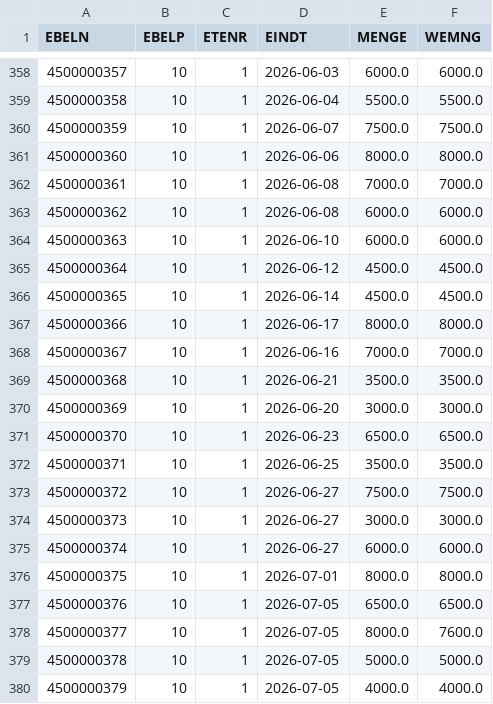
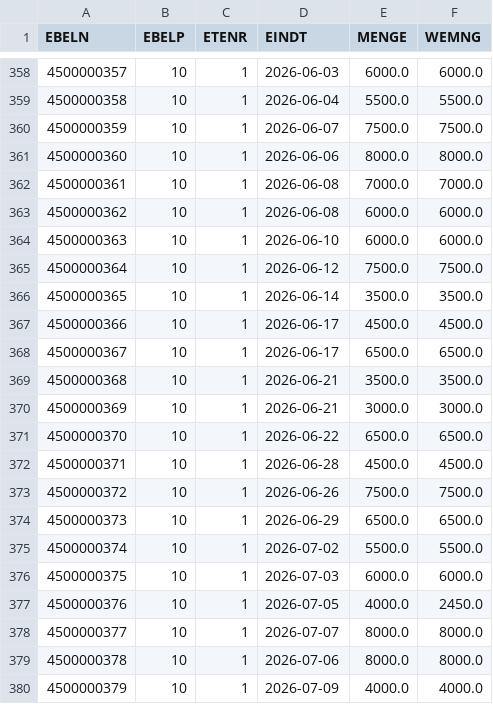
Before and after one commit to sjsh23/KitaBisa-AI-Agentic-hackathon, a CSV file: data_gen/out/EKET.csv, drawn as a sheet; only a part is shown, gaps mark what is left out; the diff covers the shown part only.

```diff
--- a/data_gen/out/EKET.csv
+++ b/data_gen/out/EKET.csv
@@ -364,17 +364,17 @@ EBELN,EBELP,ETENR,EINDT,MENGE,WEMNG
 4500000363,10,1,2026-06-10,6000.0,6000.0
-4500000364,10,1,2026-06-12,4500.0,4500.0
-4500000365,10,1,2026-06-14,4500.0,4500.0
-4500000366,10,1,2026-06-17,8000.0,8000.0
-4500000367,10,1,2026-06-16,7000.0,7000.0
+4500000364,10,1,2026-06-12,7500.0,7500.0
+4500000365,10,1,2026-06-14,3500.0,3500.0
+4500000366,10,1,2026-06-17,4500.0,4500.0
+4500000367,10,1,2026-06-17,6500.0,6500.0
 4500000368,10,1,2026-06-21,3500.0,3500.0
-4500000369,10,1,2026-06-20,3000.0,3000.0
-4500000370,10,1,2026-06-23,6500.0,6500.0
-4500000371,10,1,2026-06-25,3500.0,3500.0
-4500000372,10,1,2026-06-27,7500.0,7500.0
-4500000373,10,1,2026-06-27,3000.0,3000.0
-4500000374,10,1,2026-06-27,6000.0,6000.0
-4500000375,10,1,2026-07-01,8000.0,8000.0
-4500000376,10,1,2026-07-05,6500.0,6500.0
-4500000377,10,1,2026-07-05,8000.0,7600.0
-4500000378,10,1,2026-07-05,5000.0,5000.0
-4500000379,10,1,2026-07-05,4000.0,4000.0
+4500000369,10,1,2026-06-21,3000.0,3000.0
+4500000370,10,1,2026-06-22,6500.0,6500.0
+4500000371,10,1,2026-06-28,4500.0,4500.0
+4500000372,10,1,2026-06-26,7500.0,7500.0
+4500000373,10,1,2026-06-29,6500.0,6500.0
+4500000374,10,1,2026-07-02,5500.0,5500.0
+4500000375,10,1,2026-07-03,6000.0,6000.0
+4500000376,10,1,2026-07-05,4000.0,2450.0
+4500000377,10,1,2026-07-07,8000.0,8000.0
+4500000378,10,1,2026-07-06,8000.0,8000.0
+4500000379,10,1,2026-07-09,4000.0,4000.0
```
Also changed, not shown: 156 edited cells elsewhere in this file, data_gen/out/EKBE.csv, data_gen/out/EKPO.csv, 12 other files.
